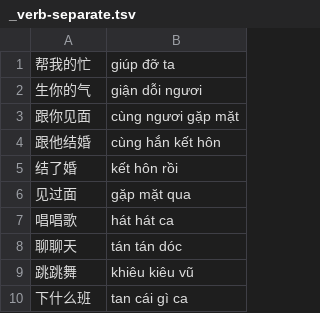
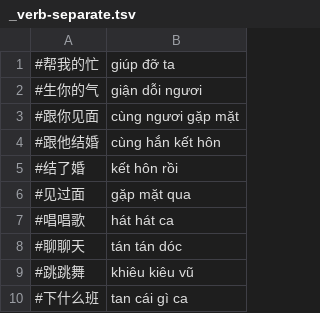
Before and after one commit to n-pn/chivi, a TSV file: spec/engine/cases/_verb-separate.tsv, drawn as a sheet.

```diff
--- a/spec/engine/cases/_verb-separate.tsv
+++ b/spec/engine/cases/_verb-separate.tsv
@@ -1,10 +1,10 @@
-帮我的忙	giúp đỡ ta
-生你的气	giận dỗi ngươi
-跟你见面	cùng ngươi gặp mặt
-跟他结婚	cùng hắn kết hôn
-结了婚	kết hôn rồi
-见过面	gặp mặt qua
-唱唱歌	hát hát ca
-聊聊天	tán tán dóc
-跳跳舞	khiêu kiêu vũ
-下什么班	tan cái gì ca
+#帮我的忙	giúp đỡ ta
+#生你的气	giận dỗi ngươi
+#跟你见面	cùng ngươi gặp mặt
+#跟他结婚	cùng hắn kết hôn
+#结了婚	kết hôn rồi
+#见过面	gặp mặt qua
+#唱唱歌	hát hát ca
+#聊聊天	tán tán dóc
+#跳跳舞	khiêu kiêu vũ
+#下什么班	tan cái gì ca
```
Also changed, not shown: 16 other files.
